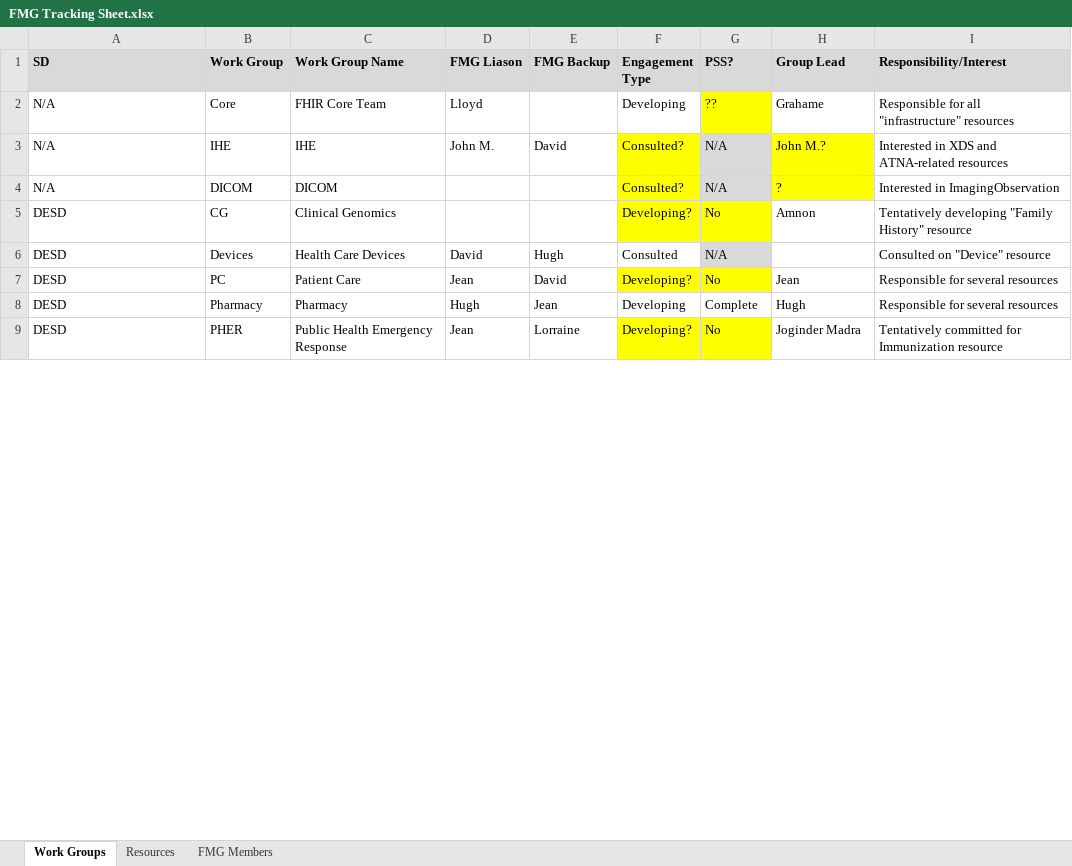
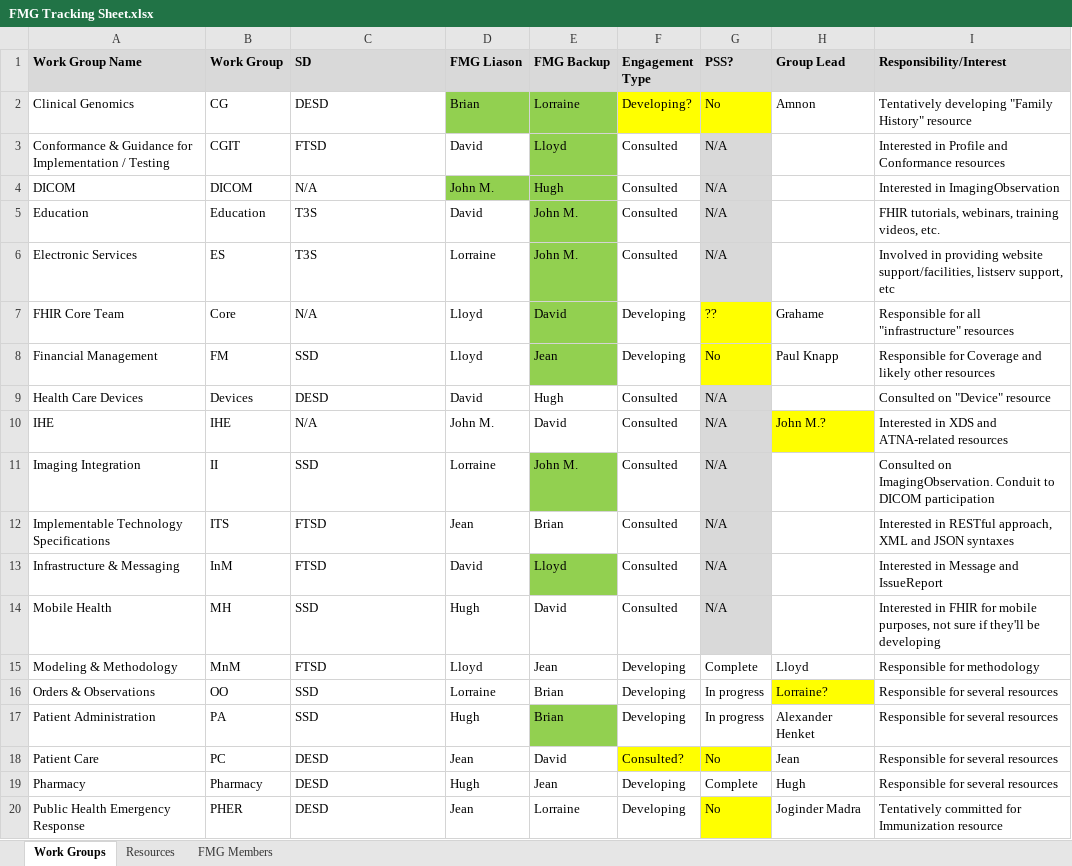
Before and after one commit to vista-novo/fhir, an Excel workbook: documents/governance/FMG/FMG Tracking Sheet.xlsx, sheet Work Groups, drawn as a sheet; only a part is shown; values as stored, in another font and other column widths than the file's, no borders; removed rows and columns are numbered as before the commit, all else as after; the diff covers the shown part only; the diff names each change by its address in the sheet, - before the commit and + after, or states it on an @@ line.

Commit message:
Completed liaison assignments
git-svn-id: http://gforge.hl7.org/svn/fhir/trunk@791 2f0db536-2c49-4257-a3fa-e771ed206c19

```diff
--- a/documents/governance/FMG/FMG Tracking Sheet.xlsx (sheet Work Groups)
+++ b/documents/governance/FMG/FMG Tracking Sheet.xlsx (sheet Work Groups)
-A1: SD
+A1: Work Group Name
-C1: Work Group Name
+C1: SD
+row 2: Clinical Genomics | CG | DESD | Brian | Lorraine | Developing? | No | Amnon | Tentatively developing "Family History" resource
+row 3: Conformance & Guidance for Implementation / Testing | CGIT | FTSD | David | Lloyd | Consulted | N/A |  | Interested in Profile and Conformance resources
+row 4: DICOM | DICOM | N/A | John M. | Hugh | Consulted | N/A |  | Interested in ImagingObservation
+row 5: Education | Education | T3S | David | John M. | Consulted | N/A |  | FHIR tutorials, webinars, training videos, etc.
+row 6: Electronic Services | ES | T3S | Lorraine | John M. | Consulted | N/A |  | Involved in providing website support/facilities, listserv support, etc
-A7 (Work Group Name): N/A
+A7 (Work Group Name): FHIR Core Team
-C7 (SD): FHIR Core Team
+C7 (SD): N/A
-E7 (FMG Backup): (empty)
+E7 (FMG Backup): David
-E7 fill: none
+E7 fill: #92D050
-row 3: N/A | IHE | IHE | John M. | David | Consulted? | N/A | John M.? | Interested in XDS and ATNA-related resources
-row 4: N/A | DICOM | DICOM |  |  | Consulted? | N/A | ? | Interested in ImagingObservation
-row 5: DESD | CG | Clinical Genomics |  |  | Developing? | No | Amnon | Tentatively developing "Family History" resource
+row 8: Financial Management | FM | SSD | Lloyd | Jean | Developing | No | Paul Knapp | Responsible for Coverage and likely other resources
-A9 (Work Group Name): DESD
+A9 (Work Group Name): Health Care Devices
-C9 (SD): Health Care Devices
+C9 (SD): DESD
+row 10: IHE | IHE | N/A | John M. | David | Consulted | N/A | John M.? | Interested in XDS and ATNA-related resources
+row 11: Imaging Integration | II | SSD | Lorraine | John M. | Consulted | N/A |  | Consulted on ImagingObservation. Conduit to DICOM participation
+row 12: Implementable Technology Specifications | ITS | FTSD | Jean | Brian | Consulted | N/A |  | Interested in RESTful approach, XML and JSON syntaxes
+row 13: Infrastructure & Messaging | InM | FTSD | David | Lloyd | Consulted | N/A |  | Interested in Message and IssueReport
+row 14: Mobile Health | MH | SSD | Hugh | David | Consulted | N/A |  | Interested in FHIR for mobile purposes, not sure if they'll be developing
+row 15: Modeling & Methodology | MnM | FTSD | Lloyd | Jean | Developing | Complete | Lloyd | Responsible for methodology
+row 16: Orders & Observations | OO | SSD | Lorraine | Brian | Developing | In progress | Lorraine? | Responsible for several resources
+row 17: Patient Administration | PA | SSD | Hugh | Brian | Developing | In progress | Alexander Henket | Responsible for several resources
-A18 (Work Group Name): DESD
+A18 (Work Group Name): Patient Care
-C18 (SD): Patient Care
+C18 (SD): DESD
-F18 (Engagement Type): Developing?
+F18 (Engagement Type): Consulted?
-A19 (Work Group Name): DESD
+A19 (Work Group Name): Pharmacy
-C19 (SD): Pharmacy
+C19 (SD): DESD
-A20 (Work Group Name): DESD
+A20 (Work Group Name): Public Health Emergency Response
-C20 (SD): Public Health Emergency Response
+C20 (SD): DESD
-F20 (Engagement Type): Developing?
+F20 (Engagement Type): Developing
-F20 fill: #FFFF00
+F20 fill: none
```
Also changed, not shown: 21 added rows, 31 removed rows, 16 edited cells and cell formats elsewhere in this sheet.
